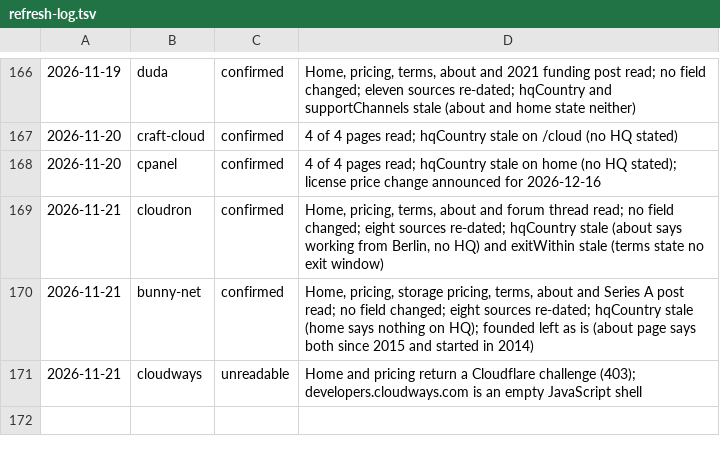
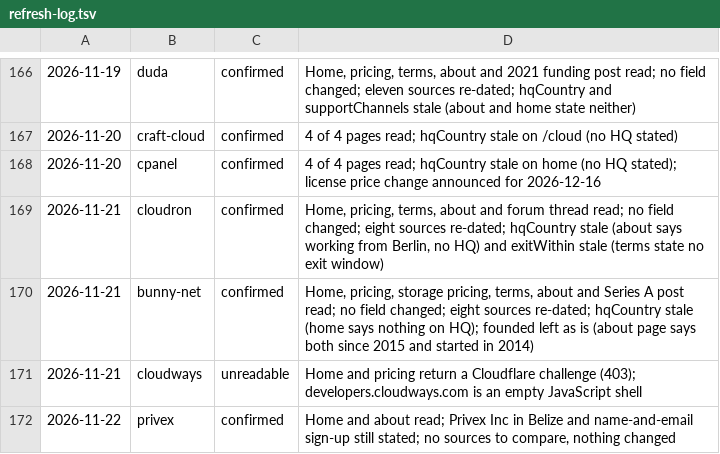
Before and after one commit to fortrabbit/findhost, a TSV file: research/refresh-log.tsv, drawn as a sheet; only a part is shown, gaps mark what is left out.

```diff
--- a/research/refresh-log.tsv
+++ b/research/refresh-log.tsv
@@ -171 +171,2 @@
 2026-11-21	cloudways	unreadable	Home and pricing return a Cloudflare challenge (403); developers.cloudways.com is an empty JavaScript shell
+2026-11-22	privex	confirmed	Home and about read; Privex Inc in Belize and name-and-email sign-up still stated; no sources to compare, nothing changed
```
